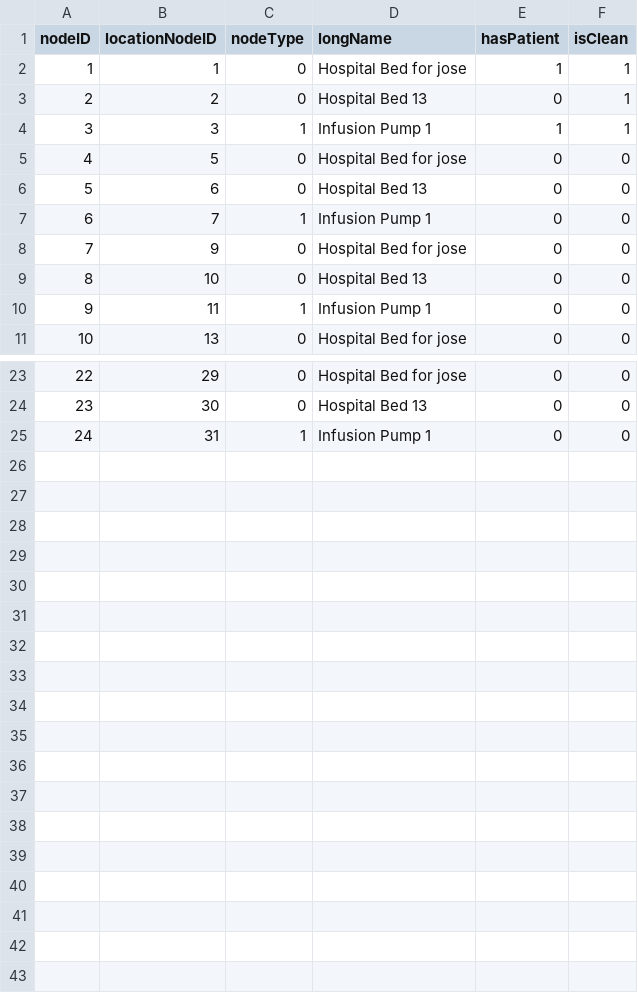
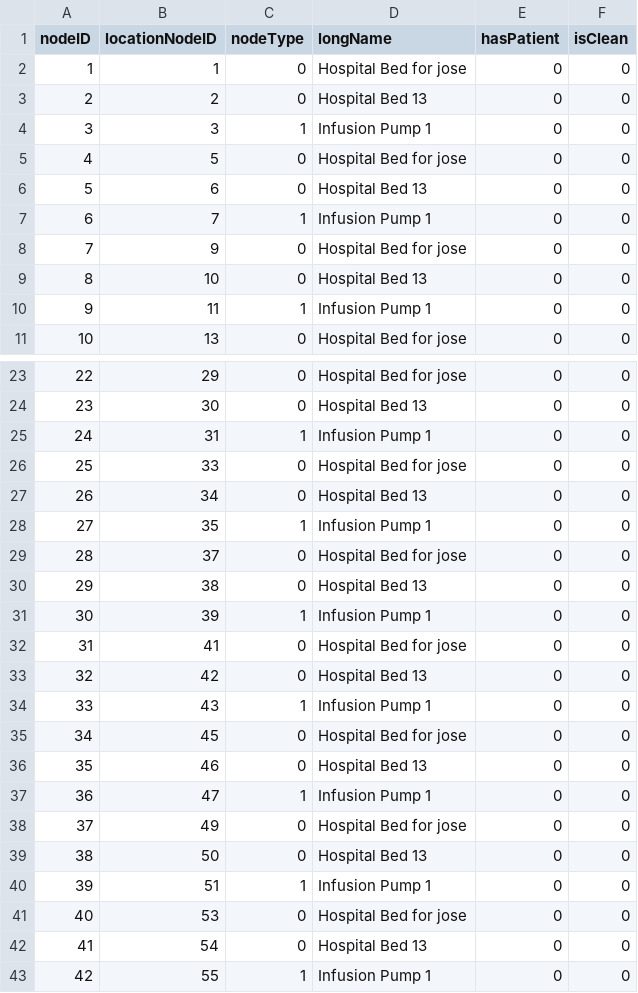
Before and after one commit to CS3733-C22-Team-E/MedicalTracking, a CSV file: MedicalTrackingApp/build/resources/main/edu/wpi/teame/csv/EquipmentE.csv, drawn as a sheet; only a part is shown, gaps mark what is left out.

```diff
--- a/MedicalTrackingApp/build/resources/main/edu/wpi/teame/csv/EquipmentE.csv
+++ b/MedicalTrackingApp/build/resources/main/edu/wpi/teame/csv/EquipmentE.csv
@@ -1,5 +1,5 @@
 nodeID,locationNodeID,nodeType,longName,hasPatient,isClean
-1,1,0,Hospital Bed for jose,1,1
-2,2,0,Hospital Bed 13,0,1
-3,3,1,Infusion Pump 1,1,1
+1,1,0,Hospital Bed for jose,0,0
+2,2,0,Hospital Bed 13,0,0
+3,3,1,Infusion Pump 1,0,0
 4,5,0,Hospital Bed for jose,0,0
@@ -25 +25,19 @@ nodeID,locationNodeID,nodeType,longName,hasPatient,isClean
 24,31,1,Infusion Pump 1,0,0
+25,33,0,Hospital Bed for jose,0,0
+26,34,0,Hospital Bed 13,0,0
+27,35,1,Infusion Pump 1,0,0
+28,37,0,Hospital Bed for jose,0,0
+29,38,0,Hospital Bed 13,0,0
+30,39,1,Infusion Pump 1,0,0
+31,41,0,Hospital Bed for jose,0,0
+32,42,0,Hospital Bed 13,0,0
+33,43,1,Infusion Pump 1,0,0
+34,45,0,Hospital Bed for jose,0,0
+35,46,0,Hospital Bed 13,0,0
+36,47,1,Infusion Pump 1,0,0
+37,49,0,Hospital Bed for jose,0,0
+38,50,0,Hospital Bed 13,0,0
+39,51,1,Infusion Pump 1,0,0
+40,53,0,Hospital Bed for jose,0,0
+41,54,0,Hospital Bed 13,0,0
+42,55,1,Infusion Pump 1,0,0
```
Also changed, not shown: MedicalTrackingApp/build/resources/main/edu/wpi/teame/csv/SanitationServiceRequest.csv, MedicalTrackingApp/build/resources/main/edu/wpi/teame/csv/SecurityServiceRequest.csv, 31 other files.
